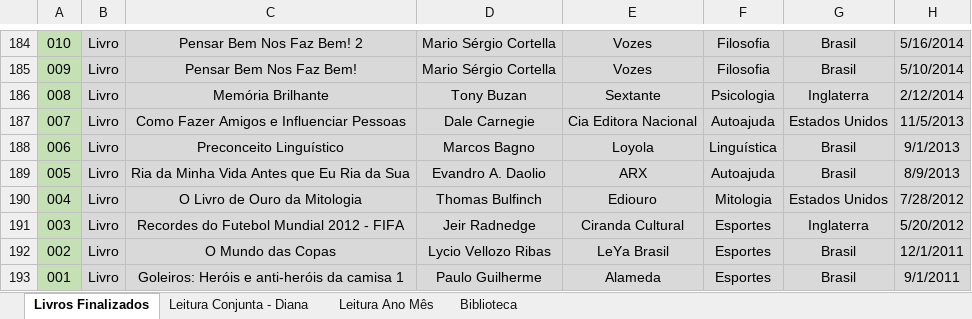
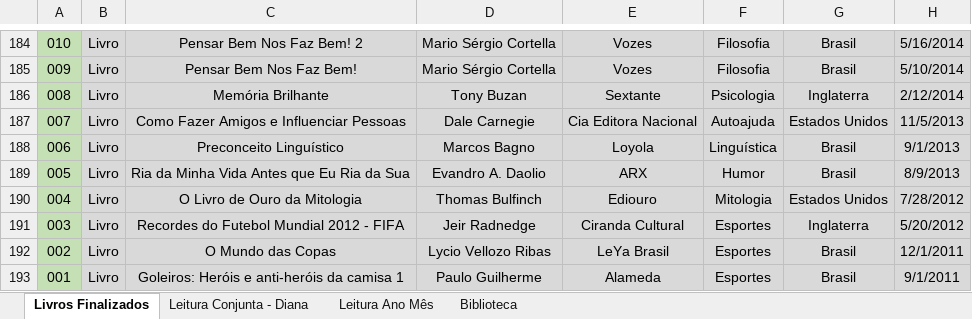
Before and after one commit to luizrantunes/planilhas, an Excel workbook: livros/Lista de Livros Finalizados.xlsx, sheet Livros Finalizados, drawn as a sheet; only a part is shown, gaps mark what is left out; values as stored, in another font and other column widths than the file's, no borders; the diff names each change by its address in the sheet, - before the commit and + after, or states it on an @@ line.

Commit message:
Atualiza Lista de Livros Finalizados.xlsx pelo site

```diff
--- a/livros/Lista de Livros Finalizados.xlsx (sheet Livros Finalizados)
+++ b/livros/Lista de Livros Finalizados.xlsx (sheet Livros Finalizados)
-F189: Autoajuda
+F189: Humor
```
